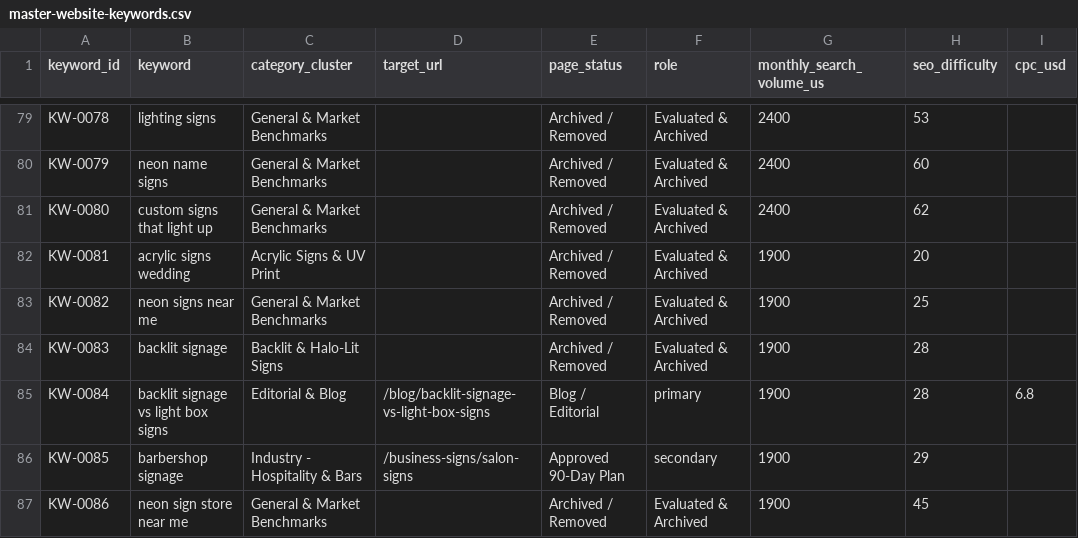
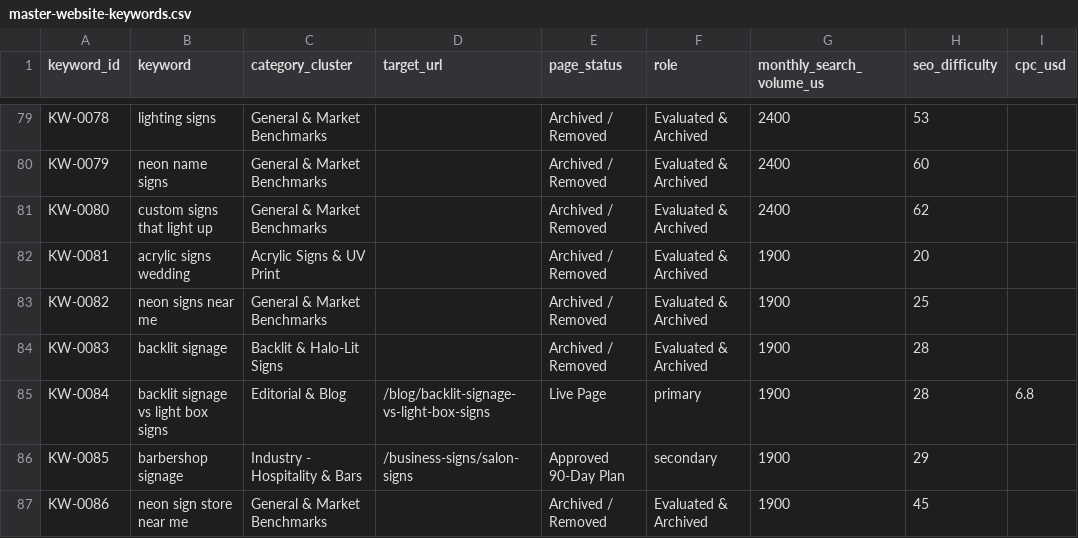
Before and after one commit to Huzaifa4412/theglownique, a CSV file: SEO-Optimization/master-website-keywords.csv, drawn as a sheet; only a part is shown, gaps mark what is left out; the diff names each change by its address in the sheet, - before the commit and + after, or states it on an @@ line.

```diff
--- a/SEO-Optimization/master-website-keywords.csv
+++ b/SEO-Optimization/master-website-keywords.csv
-E85 (page_status): Blog / Editorial
+E85 (page_status): Live Page
```
Also changed, not shown: SEO-Optimization/05-keyword-and-intent-map.csv, 24 other files.
